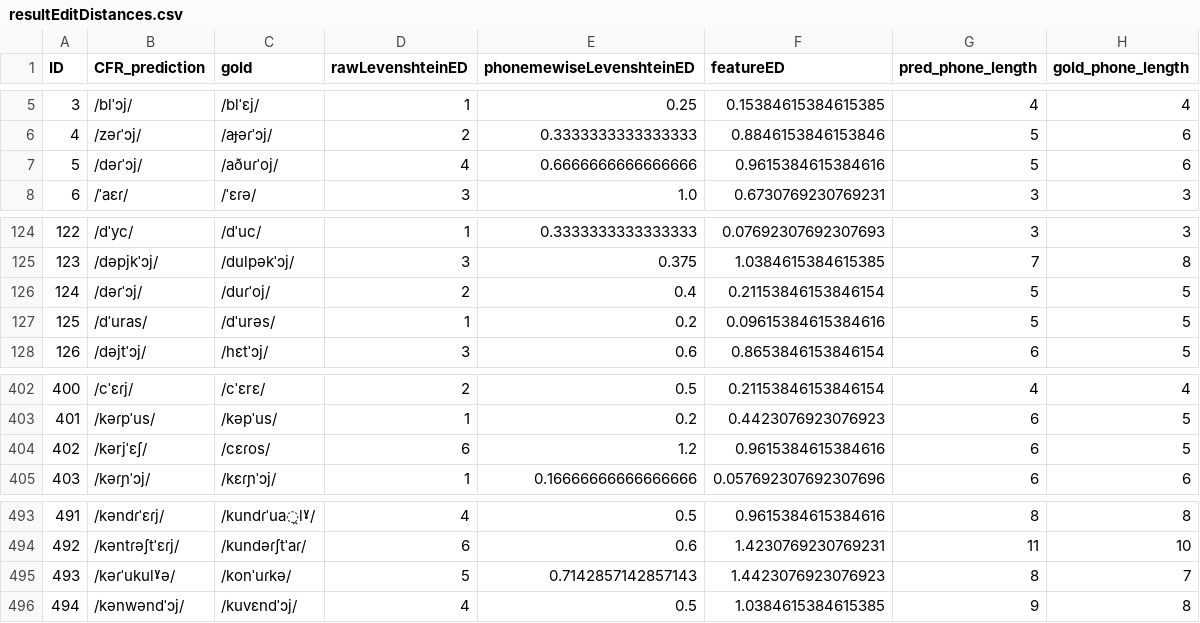
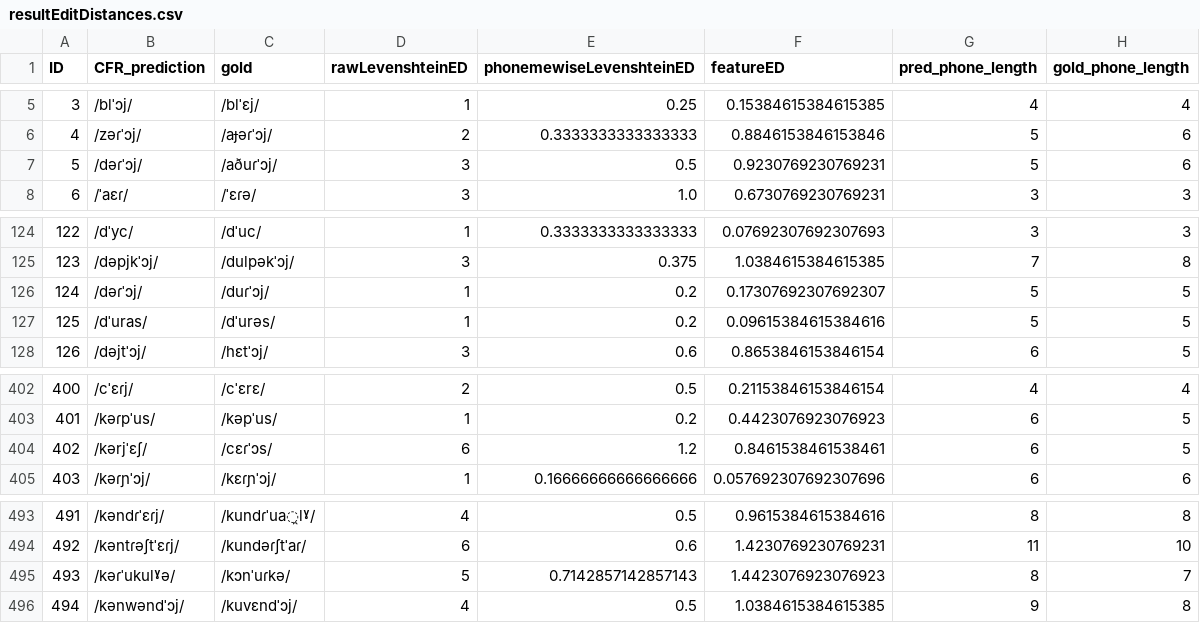
Before and after one commit to clmarr/Albanian-CFR, a CSV file: CLEA18-run/resultEditDistances.csv, drawn as a sheet; only a part is shown, gaps mark what is left out.

```diff
--- a/CLEA18-run/resultEditDistances.csv
+++ b/CLEA18-run/resultEditDistances.csv
@@ -6,3 +6,3 @@ ID,CFR_prediction,gold,rawLevenshteinED,phonemewiseLevenshteinED,featureED,pred_
 4,/zəɾˈɔj/,/aɟəɾˈɔj/,2,0.3333333333333333,0.8846153846153846,5,6
-5,/dəɾˈɔj/,/aðuɾˈoj/,4,0.6666666666666666,0.9615384615384616,5,6
+5,/dəɾˈɔj/,/aðuɾˈɔj/,3,0.5,0.9230769230769231,5,6
 6,/ˈaɛɾ/,/ˈɛɾə/,3,1.0,0.6730769230769231,3,3
@@ -125,3 +125,3 @@ ID,CFR_prediction,gold,rawLevenshteinED,phonemewiseLevenshteinED,featureED,pred_
 123,/dəpjkˈɔj/,/dulpəkˈɔj/,3,0.375,1.0384615384615385,7,8
-124,/dəɾˈɔj/,/duɾˈoj/,2,0.4,0.21153846153846154,5,5
+124,/dəɾˈɔj/,/duɾˈɔj/,1,0.2,0.17307692307692307,5,5
 125,/dˈuras/,/dˈurəs/,1,0.2,0.09615384615384616,5,5
@@ -403,3 +403,3 @@ ID,CFR_prediction,gold,rawLevenshteinED,phonemewiseLevenshteinED,featureED,pred_
 401,/kəɾpˈus/,/kəpˈus/,1,0.2,0.4423076923076923,6,5
-402,/kərjˈɛʃ/,/cɛɾos/,6,1.2,0.9615384615384616,6,5
+402,/kərjˈɛʃ/,/cɛɾˈɔs/,6,1.2,0.8461538461538461,6,5
 403,/kəɾɲˈɔj/,/kɛɾɲˈɔj/,1,0.16666666666666666,0.057692307692307696,6,6
@@ -494,3 +494,3 @@ ID,CFR_prediction,gold,rawLevenshteinED,phonemewiseLevenshteinED,featureED,pred_
 492,/kəntɾəʃtˈɛɾj/,/kundəɾʃtˈaɾ/,6,0.6,1.4230769230769231,11,10
-493,/kəɾˈukulˠə/,/konˈuɾkə/,5,0.7142857142857143,1.4423076923076923,8,7
+493,/kəɾˈukulˠə/,/kɔnˈuɾkə/,5,0.7142857142857143,1.4423076923076923,8,7
 494,/kənwəndˈɔj/,/kuvɛndˈɔj/,4,0.5,1.0384615384615385,9,8
```
Also changed, not shown: CLEA18-run/CLEA18-run_stagewise_output_graph.csv, 7 other files.
